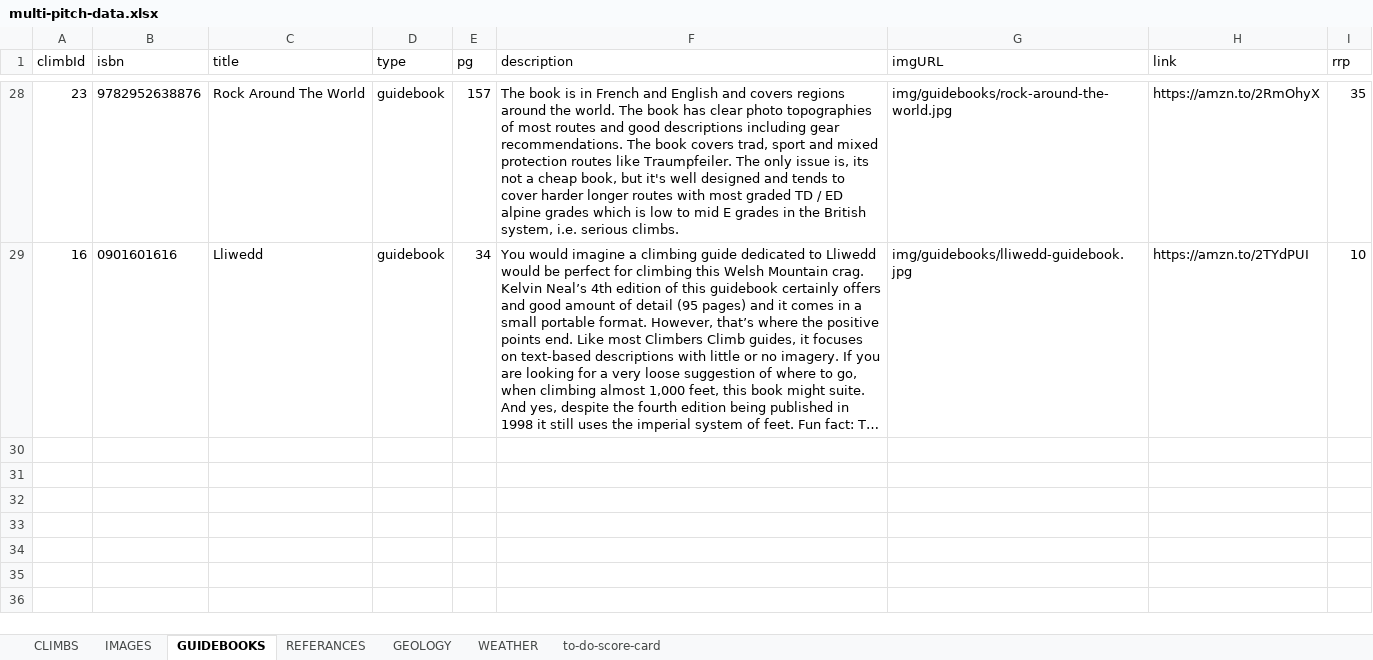
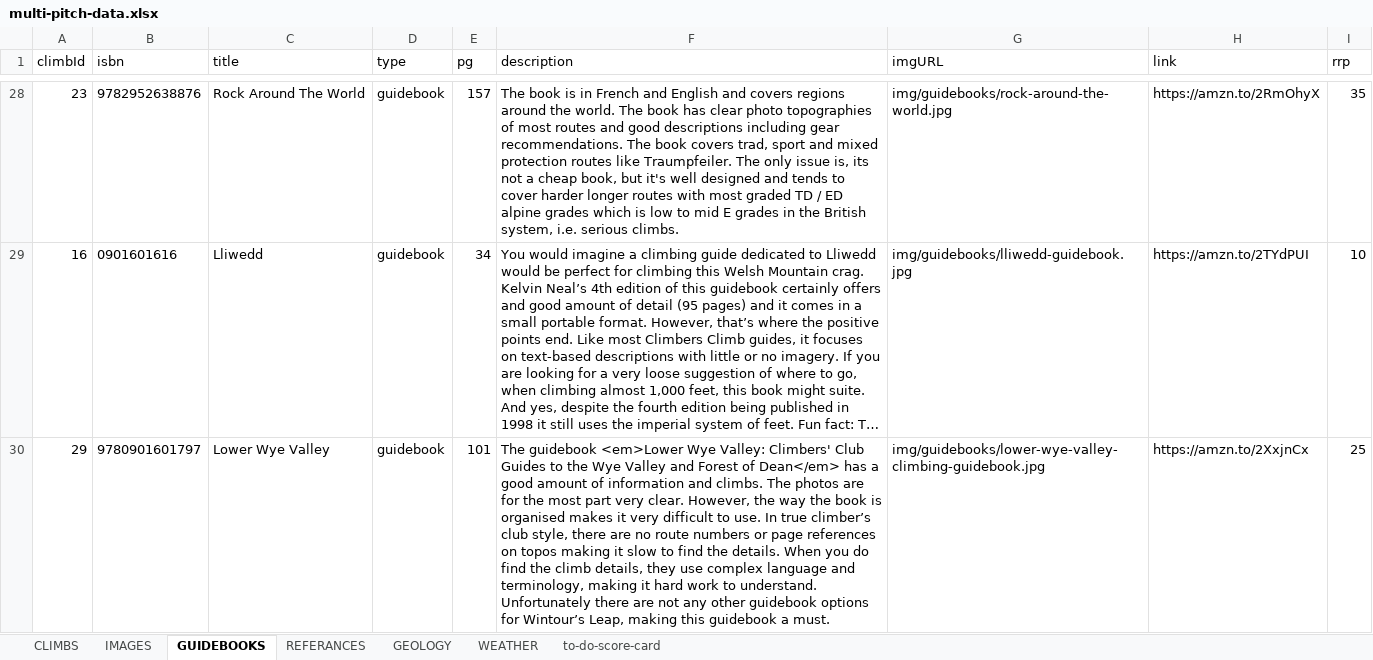
Before and after one commit to dankni/multi-pitch, an Excel workbook: working-files/multi-pitch-data.xlsx, sheet GUIDEBOOKS, drawn as a sheet; only a part is shown, gaps mark what is left out; long unchanged cells end in …; values as stored, in another font and other column widths than the file's, no borders; the diff names each change by its address in the sheet, - before the commit and + after, or states it on an @@ line.

Commit message:
added loads more info to wintours leap climb and compressed images and added decent

```diff
--- a/working-files/multi-pitch-data.xlsx (sheet GUIDEBOOKS)
+++ b/working-files/multi-pitch-data.xlsx (sheet GUIDEBOOKS)
+row 30: 29 | 9780901601797 | Lower Wye Valley | guidebook | 101 | The guidebook <em>Lower Wye Valley: Climbers' Club Guides to the Wye Valley and Forest of Dean</em> has a good amount of information and climbs. The photos are for the most part very clear. However, the way the book is organised makes it very difficult to use. In true climber’s club style, there are no route numbers or page references on topos making it slow to find the details. When you do find the climb details, they use complex language and terminology, making it hard work to understand. Unfortunately there are not any other guidebook options for Wintour’s Leap, making this guidebook a must. | img/guidebooks/lower-wye-valley-climbing-guidebook.jpg | https://amzn.to/2XxjnCx | 25
```
Also changed, not shown: sheet WEATHER, sheet CLIMBS, sheet REFERANCES, sheet to-do-score-card, sheet IMAGES, 30 other files.
